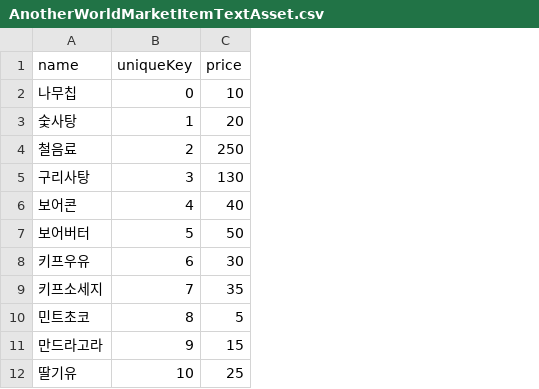
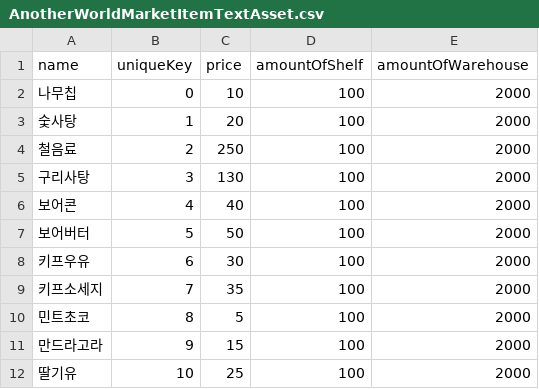
Before and after one commit to kwakgt/AnotherWorldMarket, a CSV file: Assets/Resources/AnotherWorldMarketItemTextAsset.csv, drawn as a sheet; the diff names each change by its address in the sheet, - before the commit and + after, or states it on an @@ line.

```diff
--- a/Assets/Resources/AnotherWorldMarketItemTextAsset.csv
+++ b/Assets/Resources/AnotherWorldMarketItemTextAsset.csv
+column D (amountOfShelf), rows 2-12: all 100
+column E (amountOfWarehouse), rows 2-12: all 2000
```
Also changed, not shown: 13 other files.
